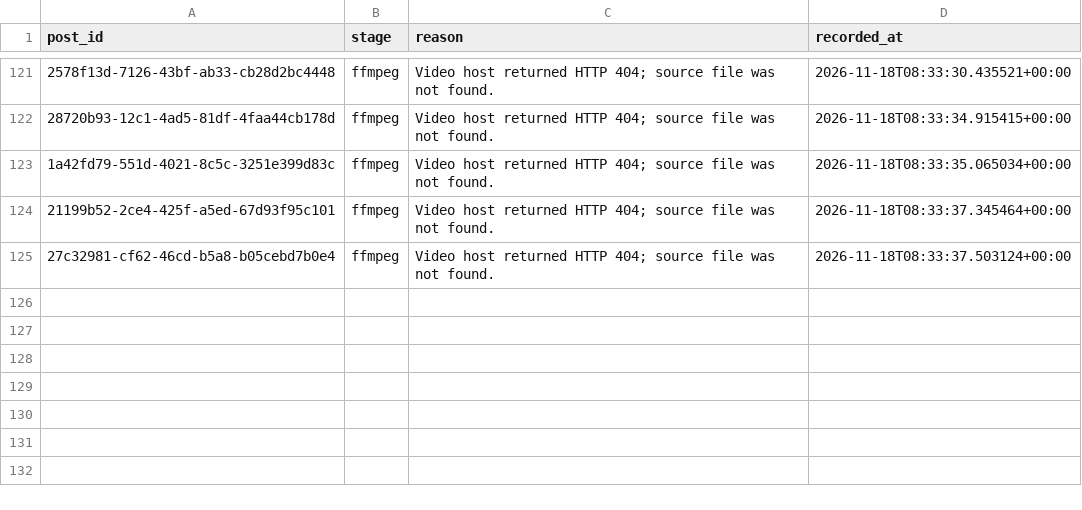
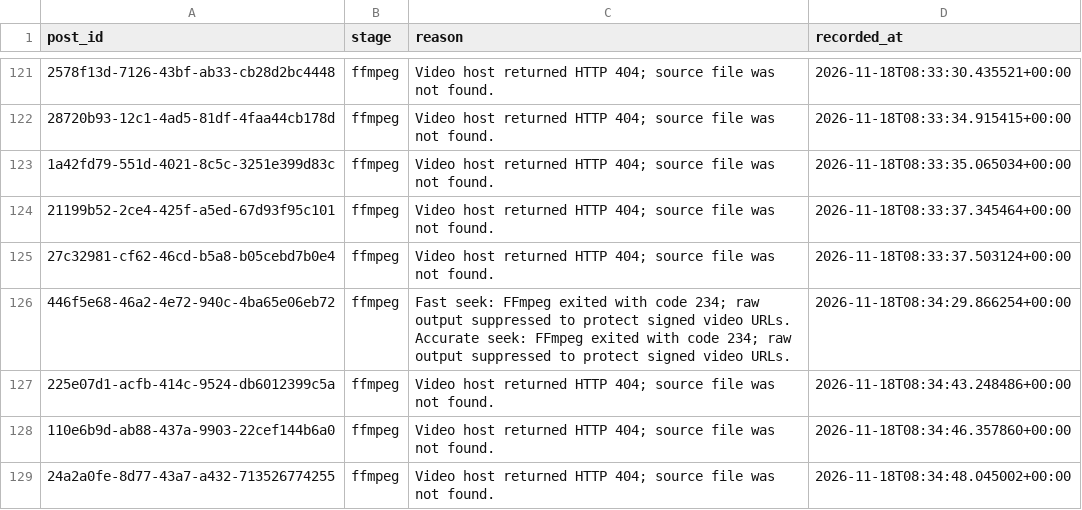
Before and after one commit to usercontent6/friendly-pancake, a CSV file: reports/frame-regeneration-errors.csv, drawn as a sheet; only a part is shown, gaps mark what is left out; the diff names each change by its address in the sheet, - before the commit and + after, or states it on an @@ line.

```diff
--- a/reports/frame-regeneration-errors.csv
+++ b/reports/frame-regeneration-errors.csv
+row 126: 446f5e68-46a2-4e72-940c-4ba65e06eb72 | ffmpeg | Fast seek: FFmpeg exited with code 234; raw output suppressed to protect signed video URLs. Accurate seek: FFmpeg exited with code 234; raw output suppressed to protect signed video URLs. | 2026-11-18T08:34:29.866254+00:00
+row 127: 225e07d1-acfb-414c-9524-db6012399c5a | ffmpeg | Video host returned HTTP 404; source file was not found. | 2026-11-18T08:34:43.248486+00:00
+row 128: 110e6b9d-ab88-437a-9903-22cef144b6a0 | ffmpeg | Video host returned HTTP 404; source file was not found. | 2026-11-18T08:34:46.357860+00:00
+row 129: 24a2a0fe-8d77-43a7-a432-713526774255 | ffmpeg | Video host returned HTTP 404; source file was not found. | 2026-11-18T08:34:48.045002+00:00
```
Also changed, not shown: 49 other files.
